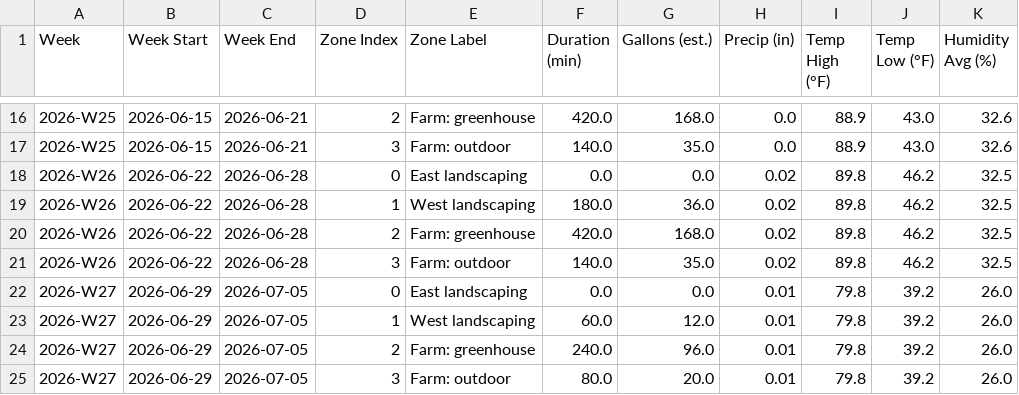
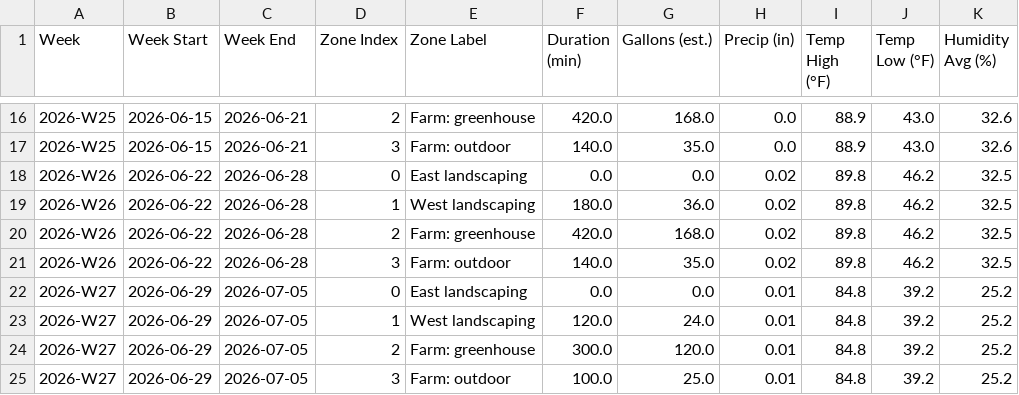
Before and after one commit to townsite-urban-farm/website, a CSV file: static/irrigation-reports/all-weeks.csv, drawn as a sheet; only a part is shown, gaps mark what is left out.

```diff
--- a/static/irrigation-reports/all-weeks.csv
+++ b/static/irrigation-reports/all-weeks.csv
@@ -21,5 +21,5 @@ Week,Week Start,Week End,Zone Index,Zone Label,Duration (min),Gallons (est.),Pre
 2026-W26,2026-06-22,2026-06-28,3,Farm: outdoor,140.0,35.0,0.02,89.8,46.2,32.5
-2026-W27,2026-06-29,2026-07-05,0,East landscaping,0.0,0.0,0.01,79.8,39.2,26.0
-2026-W27,2026-06-29,2026-07-05,1,West landscaping,60.0,12.0,0.01,79.8,39.2,26.0
-2026-W27,2026-06-29,2026-07-05,2,Farm: greenhouse,240.0,96.0,0.01,79.8,39.2,26.0
-2026-W27,2026-06-29,2026-07-05,3,Farm: outdoor,80.0,20.0,0.01,79.8,39.2,26.0
+2026-W27,2026-06-29,2026-07-05,0,East landscaping,0.0,0.0,0.01,84.8,39.2,25.2
+2026-W27,2026-06-29,2026-07-05,1,West landscaping,120.0,24.0,0.01,84.8,39.2,25.2
+2026-W27,2026-06-29,2026-07-05,2,Farm: greenhouse,300.0,120.0,0.01,84.8,39.2,25.2
+2026-W27,2026-06-29,2026-07-05,3,Farm: outdoor,100.0,25.0,0.01,84.8,39.2,25.2
```
Also changed, not shown: static/irrigation-reports/weekly/2026-W27.csv, 1 other file.
